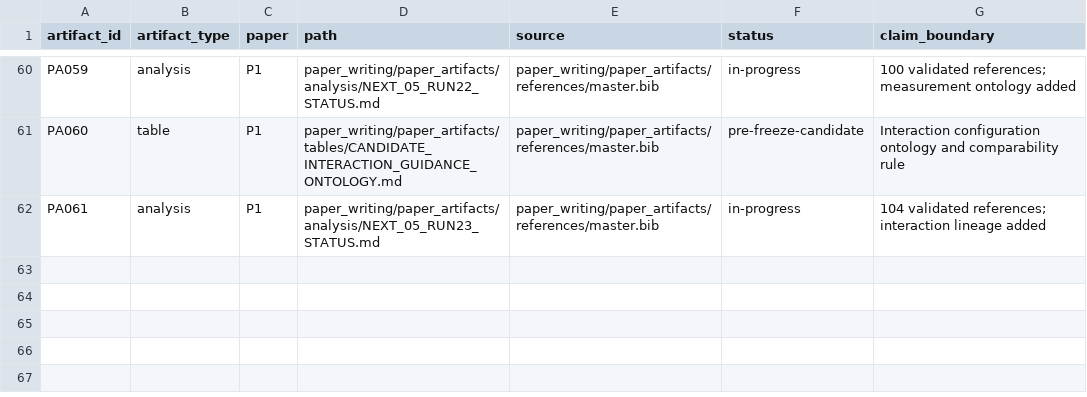
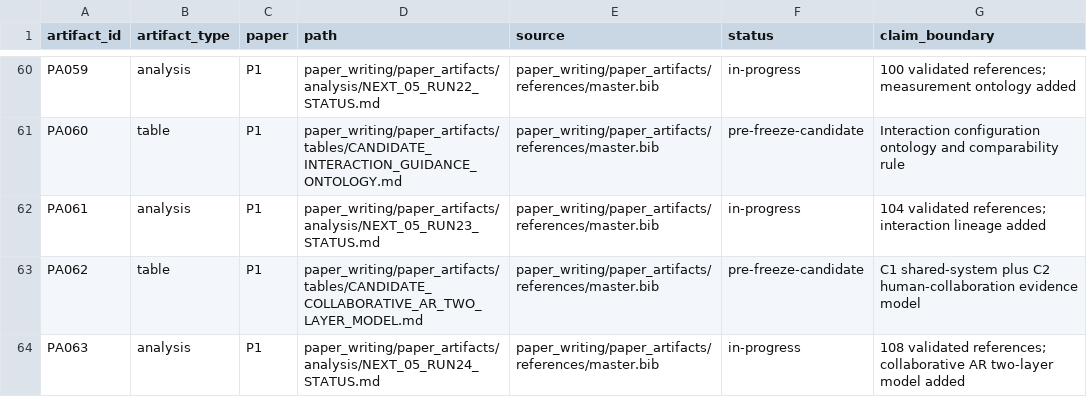
Before and after one commit to Arithmetic-Power-Geometry/Augmented-Reality-Systematic-Review, a CSV file: paper_writing/paper_artifacts/ARTIFACT_MANIFEST.csv, drawn as a sheet; only a part is shown, gaps mark what is left out; the diff names each change by its address in the sheet, - before the commit and + after, or states it on an @@ line.

Commit message:
Register NEXT-05 run 24 artifacts

```diff
--- a/paper_writing/paper_artifacts/ARTIFACT_MANIFEST.csv
+++ b/paper_writing/paper_artifacts/ARTIFACT_MANIFEST.csv
+row 63: PA062 | table | P1 | paper_writing/paper_artifacts/tables/CANDIDATE_COLLABORATIVE_AR_TWO_LAYER_MODEL.md | paper_writing/paper_artifacts/references/master.bib | pre-freeze-candidate | C1 shared-system plus C2 human-collaboration evidence model
+row 64: PA063 | analysis | P1 | paper_writing/paper_artifacts/analysis/NEXT_05_RUN24_STATUS.md | paper_writing/paper_artifacts/references/master.bib | in-progress | 108 validated references; collaborative AR two-layer model added
```
